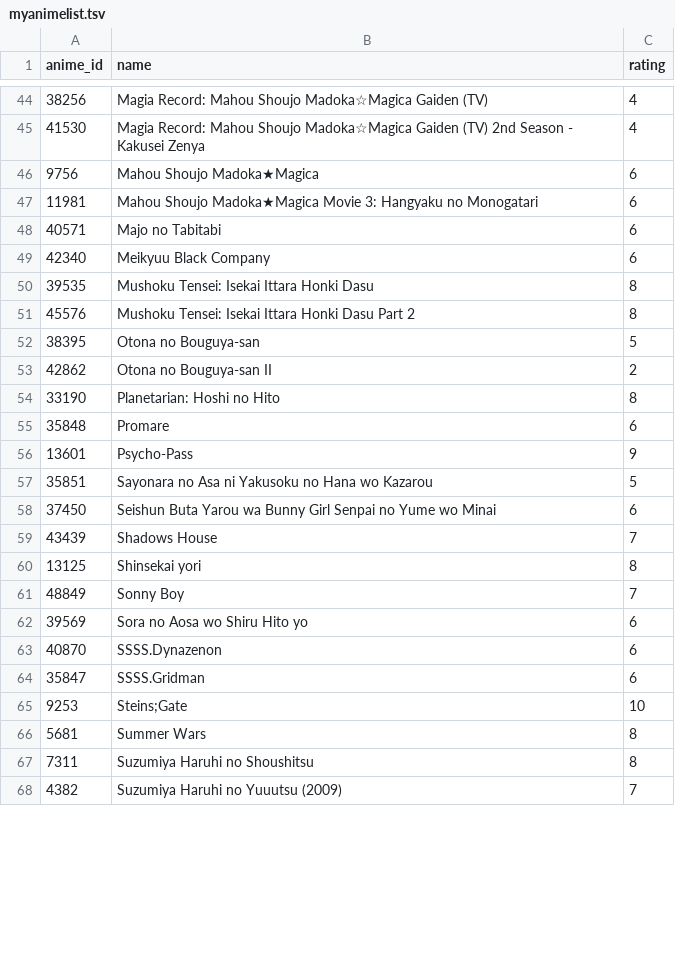
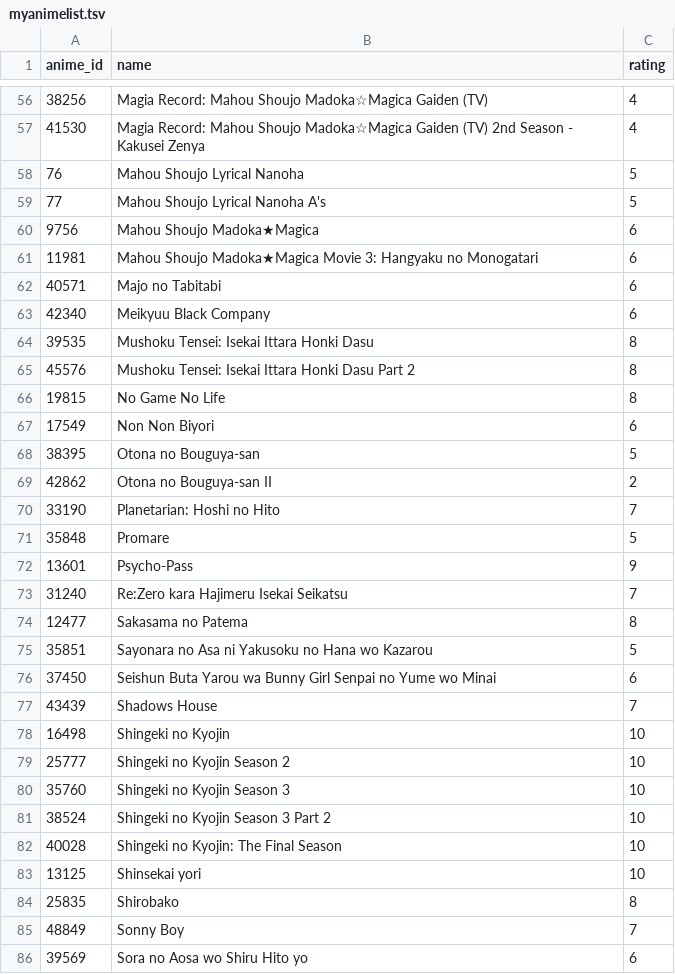
Before and after one commit to yuseisui/myanimelist, a TSV file: myanimelist.tsv, drawn as a sheet; only a part is shown, gaps mark what is left out; the shorter side is filled out with more unchanged rows; the diff covers the shown part only.

Commit message:
Update dataset

```diff
--- a/myanimelist.tsv
+++ b/myanimelist.tsv
@@ -45,2 +57,4 @@ anime_id	name	rating
 41530	Magia Record: Mahou Shoujo Madoka☆Magica Gaiden (TV) 2nd Season - Kakusei Zenya	4
+76	Mahou Shoujo Lyrical Nanoha	5
+77	Mahou Shoujo Lyrical Nanoha A's	5
 9756	Mahou Shoujo Madoka★Magica	6
@@ -51,7 +65,11 @@ anime_id	name	rating
 45576	Mushoku Tensei: Isekai Ittara Honki Dasu Part 2	8
+19815	No Game No Life	8
+17549	Non Non Biyori	6
 38395	Otona no Bouguya-san	5
 42862	Otona no Bouguya-san II	2
-33190	Planetarian: Hoshi no Hito	8
-35848	Promare	6
+33190	Planetarian: Hoshi no Hito	7
+35848	Promare	5
 13601	Psycho-Pass	9
+31240	Re:Zero kara Hajimeru Isekai Seikatsu	7
+12477	Sakasama no Patema	8
 35851	Sayonara no Asa ni Yakusoku no Hana wo Kazarou	5
@@ -59,3 +77,9 @@ anime_id	name	rating
 43439	Shadows House	7
-13125	Shinsekai yori	8
+16498	Shingeki no Kyojin	10
+25777	Shingeki no Kyojin Season 2	10
+35760	Shingeki no Kyojin Season 3	10
+38524	Shingeki no Kyojin Season 3 Part 2	10
+40028	Shingeki no Kyojin: The Final Season	10
+13125	Shinsekai yori	10
+25835	Shirobako	8
 48849	Sonny Boy	7
```
Also changed, not shown: 17 added rows and 7 edited cells elsewhere in this file.
